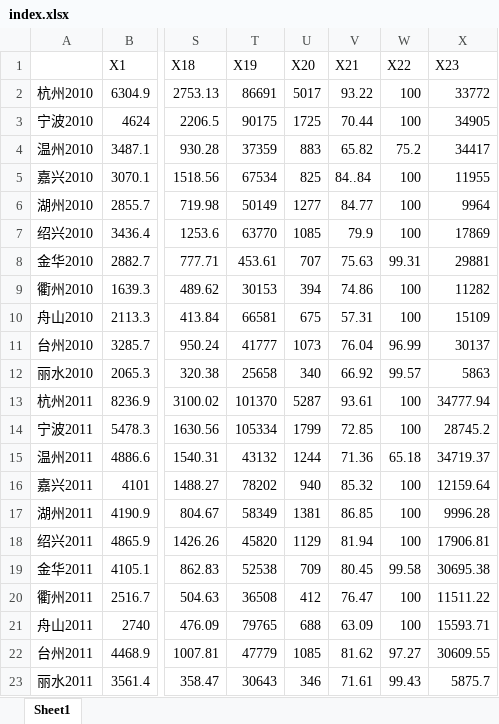
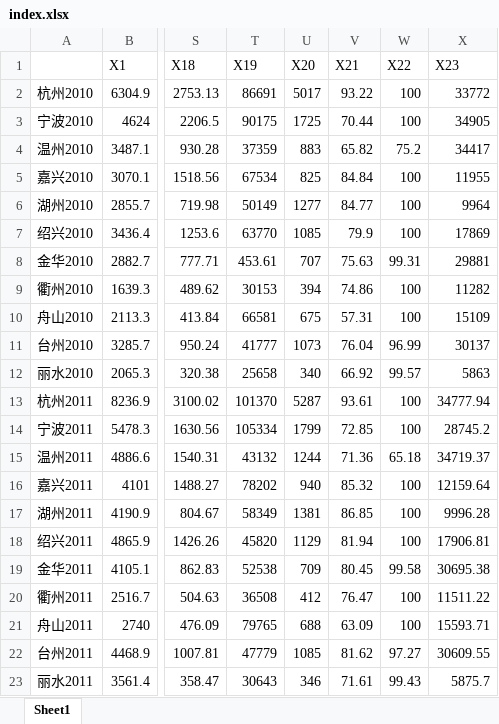
Before and after one commit to N-square-1227/SoftEngineer, an Excel workbook: upload/example/index.xlsx, sheet Sheet1, drawn as a sheet; only a part is shown, gaps mark what is left out; values as stored, in another font and other column widths than the file's, no borders; the diff names each change by its address in the sheet, - before the commit and + after, or states it on an @@ line.

```diff
--- a/upload/example/index.xlsx (sheet Sheet1)
+++ b/upload/example/index.xlsx (sheet Sheet1)
-V5 (X21): 84..84
+V5 (X21): 84.84
```
Also changed, not shown: upload/index.xlsx, 54 other files.
